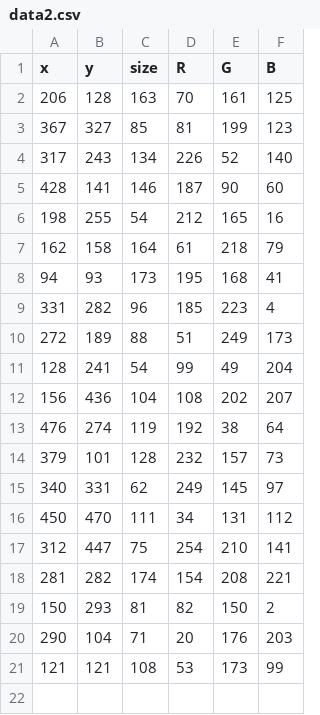
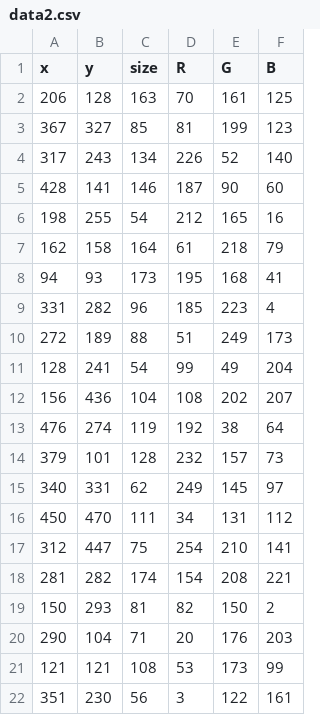
Before and after one commit to kellyylk/code2, a CSV file: week4/saveTable_kellyk/data/data2.csv, drawn as a sheet.

Commit message:
week9

```diff
--- a/week4/saveTable_kellyk/data/data2.csv
+++ b/week4/saveTable_kellyk/data/data2.csv
@@ -21 +21,2 @@ x,y,size,R,G,B
 121,121,108,53,173,99
+351,230,56,3,122,161
```
Also changed, not shown: 8 other files.
